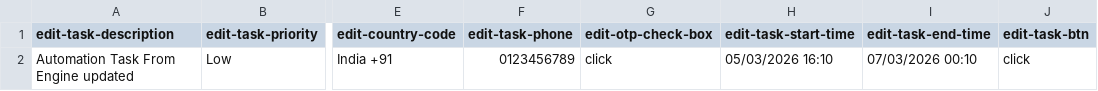
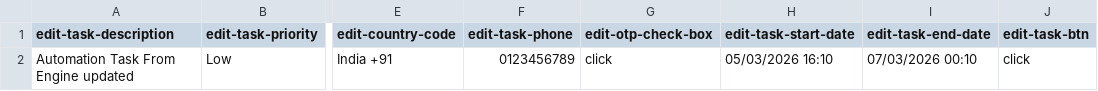
Before and after one commit to VatsSk/QA-automation, a CSV file: editTaskData.csv, drawn as a sheet; only a part is shown, gaps mark what is left out; the diff names each change by its address in the sheet, - before the commit and + after, or states it on an @@ line.

```diff
--- a/editTaskData.csv
+++ b/editTaskData.csv
-H1: edit-task-start-time
+H1: edit-task-start-date
-I1: edit-task-end-time
+I1: edit-task-end-date
```
Also changed, not shown: 14 other files.
